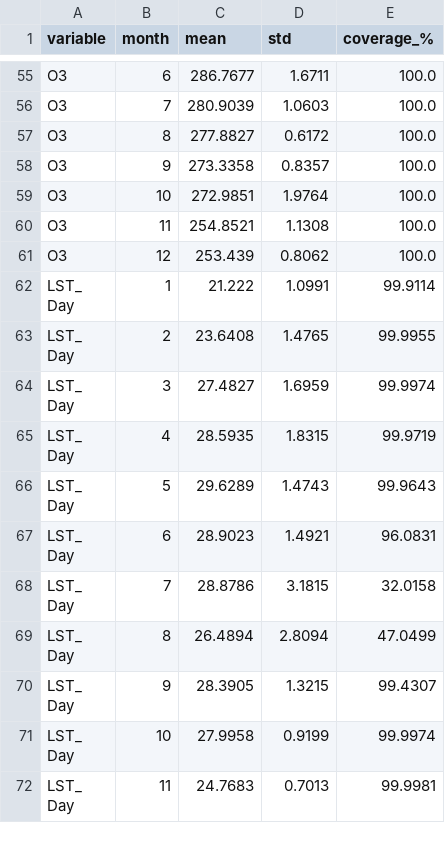
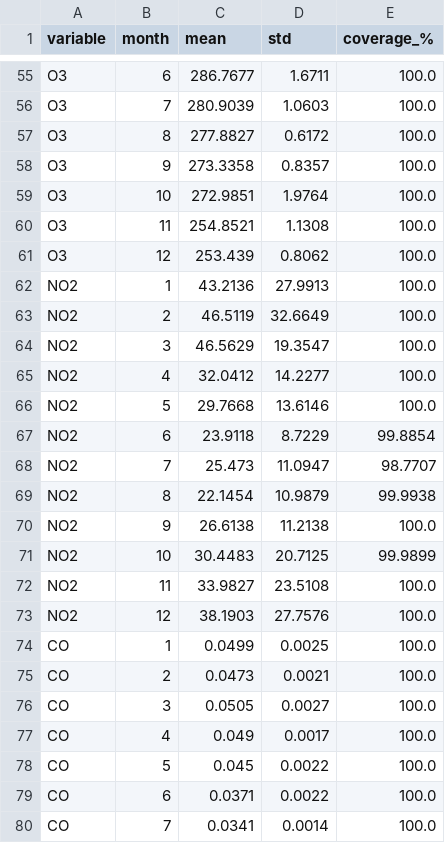
Before and after one commit to habibullah-2107046/bd-air-pollution-2025, a CSV file: Figures_v2/Temporal/monthly_means_2025.csv, drawn as a sheet; only a part is shown, gaps mark what is left out; the shorter side is filled out with more unchanged rows; the diff covers the shown part only; the diff names each change by its address in the sheet, - before the commit and + after, or states it on an @@ line.

```diff
--- a/Figures_v2/Temporal/monthly_means_2025.csv
+++ b/Figures_v2/Temporal/monthly_means_2025.csv
+row 62: NO2 | 1 | 43.2136 | 27.9913 | 100.0
+row 63: NO2 | 2 | 46.5119 | 32.6649 | 100.0
+row 64: NO2 | 3 | 46.5629 | 19.3547 | 100.0
+row 65: NO2 | 4 | 32.0412 | 14.2277 | 100.0
+row 66: NO2 | 5 | 29.7668 | 13.6146 | 100.0
+row 67: NO2 | 6 | 23.9118 | 8.7229 | 99.8854
+row 68: NO2 | 7 | 25.473 | 11.0947 | 98.7707
+row 69: NO2 | 8 | 22.1454 | 10.9879 | 99.9938
+row 70: NO2 | 9 | 26.6138 | 11.2138 | 100.0
+row 71: NO2 | 10 | 30.4483 | 20.7125 | 99.9899
+row 72: NO2 | 11 | 33.9827 | 23.5108 | 100.0
+row 73: NO2 | 12 | 38.1903 | 27.7576 | 100.0
+row 74: CO | 1 | 0.0499 | 0.0025 | 100.0
+row 75: CO | 2 | 0.0473 | 0.0021 | 100.0
+row 76: CO | 3 | 0.0505 | 0.0027 | 100.0
+row 77: CO | 4 | 0.049 | 0.0017 | 100.0
+row 78: CO | 5 | 0.045 | 0.0022 | 100.0
+row 79: CO | 6 | 0.0371 | 0.0022 | 100.0
+row 80: CO | 7 | 0.0341 | 0.0014 | 100.0
```
Also changed, not shown: 17 added rows elsewhere in this file, Figures_v2/Statistics/corr_pearson_p_2025.csv, Figures_v2/Statistics/corr_spearman_p_2025.csv, 35 other files.
